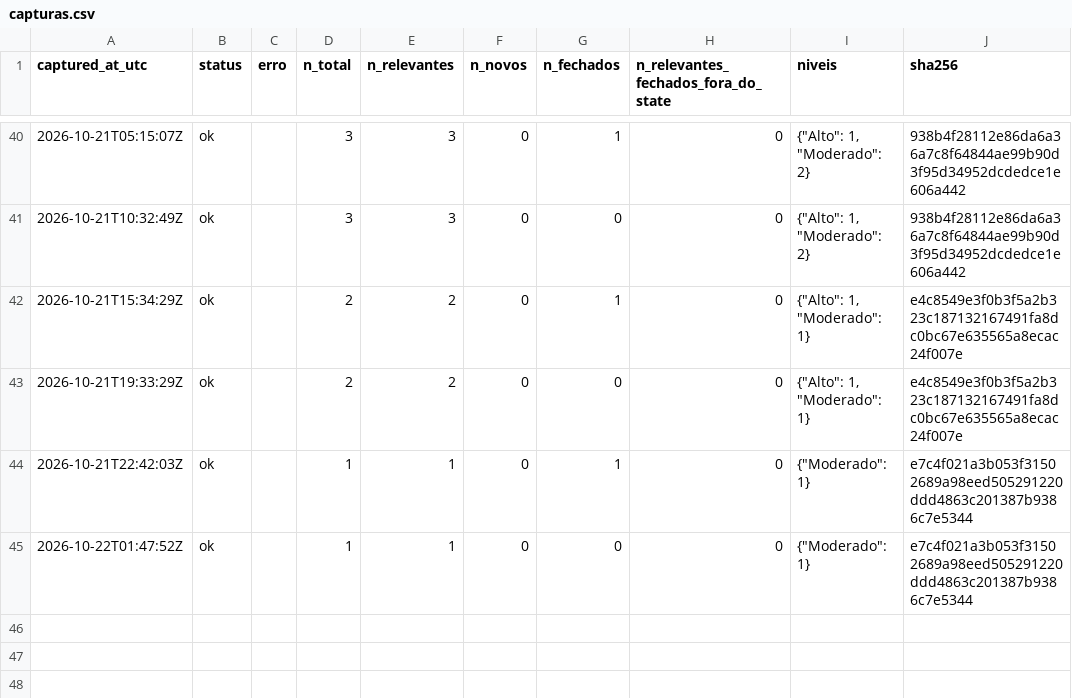
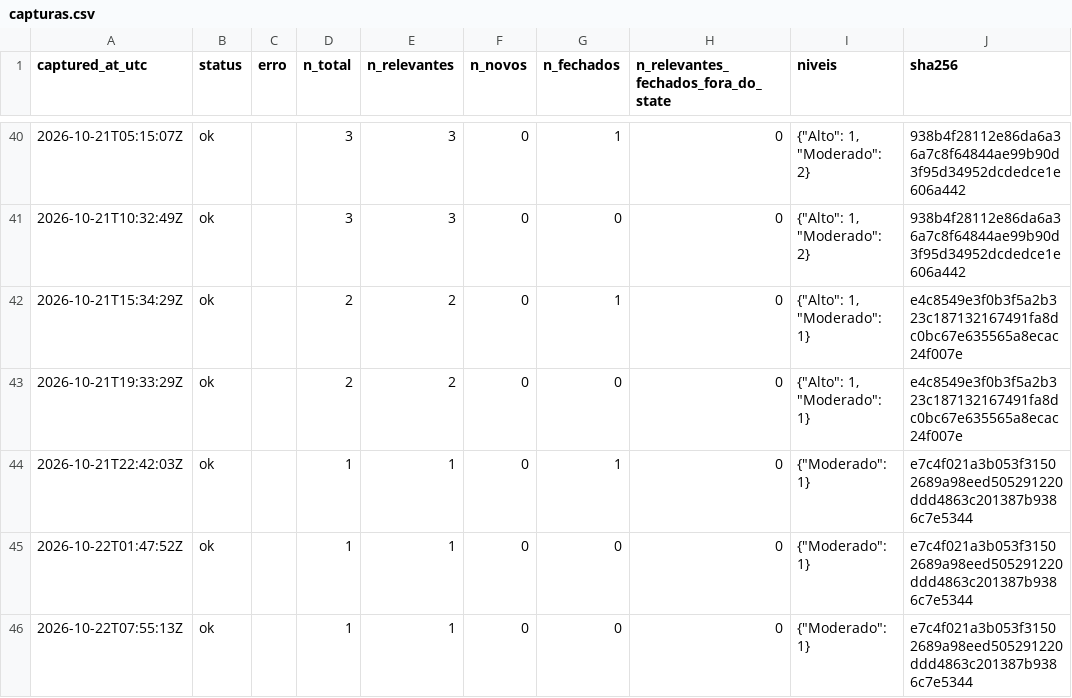
Before and after one commit to alvarocoutinho/crisis-dashboard, a CSV file: data/cemaden/capturas.csv, drawn as a sheet; only a part is shown, gaps mark what is left out.

```diff
--- a/data/cemaden/capturas.csv
+++ b/data/cemaden/capturas.csv
@@ -45 +45,2 @@ captured_at_utc,status,erro,n_total,n_relevantes,n_novos,n_fechados,n_relevantes
 2026-10-22T01:47:52Z,ok,,1,1,0,0,0,"{""Moderado"": 1}",e7c4f021a3b053f31502689a98eed505291220ddd4863c201387b9386c7e5344
+2026-10-22T07:55:13Z,ok,,1,1,0,0,0,"{""Moderado"": 1}",e7c4f021a3b053f31502689a98eed505291220ddd4863c201387b9386c7e5344
```
Also changed, not shown: data/cemaden/alertas_observados.csv.
